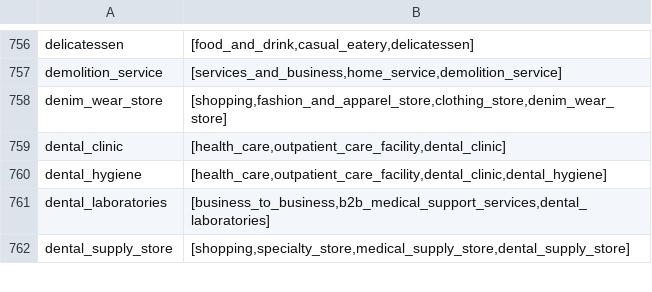
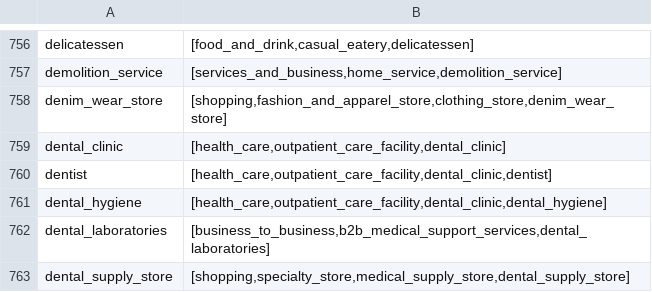
Before and after one commit to krizleebear/osm-pois, a CSV file: mappings/overture_categories.csv, drawn as a sheet; only a part is shown, gaps mark what is left out.

```diff
--- a/mappings/overture_categories.csv
+++ b/mappings/overture_categories.csv
@@ -759,2 +759,3 @@ denim_wear_store;[shopping,fashion_and_apparel_store,clothing_store,denim_wear_s
 dental_clinic;[health_care,outpatient_care_facility,dental_clinic]
+dentist;[health_care,outpatient_care_facility,dental_clinic,dentist]
 dental_hygiene;[health_care,outpatient_care_facility,dental_clinic,dental_hygiene]
```
Also changed, not shown: mappings/overture_to_osm_categories.csv, 4 other files.
